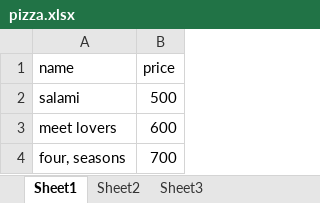
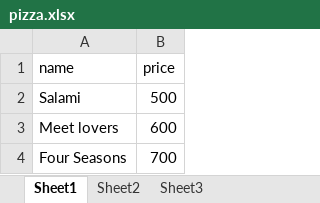
Before and after one commit to imnasif/excel-reader, an Excel workbook: res/pizza.xlsx, sheet Sheet1, drawn as a sheet; values as stored, in another font and other column widths than the file's, no borders; the diff names each change by its address in the sheet, - before the commit and + after, or states it on an @@ line.

```diff
--- a/res/pizza.xlsx (sheet Sheet1)
+++ b/res/pizza.xlsx (sheet Sheet1)
-A2 (name): salami
+A2 (name): Salami
-A3 (name): meet lovers
+A3 (name): Meet lovers
-A4 (name): four, seasons
+A4 (name): Four Seasons
```
Also changed, not shown: res/chocolates.xlsx, 11 other files.
